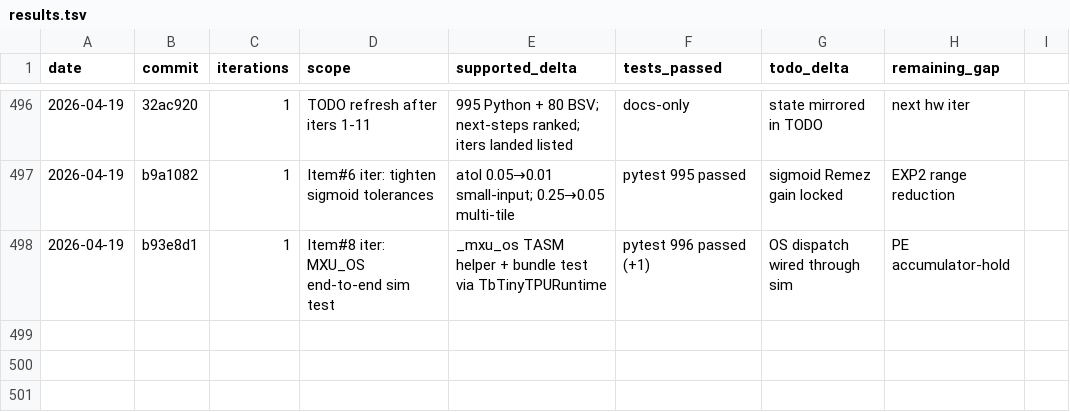
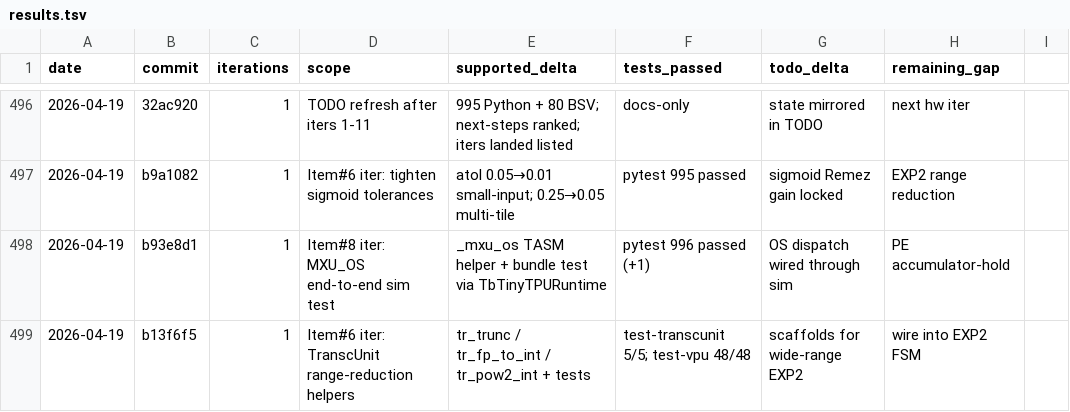
Before and after one commit to hanw/tinytpu, a TSV file: results.tsv, drawn as a sheet; only a part is shown, gaps mark what is left out; the diff names each change by its address in the sheet, - before the commit and + after, or states it on an @@ line.

Commit message:
results: Item#6 iter (range-reduction helpers)

```diff
--- a/results.tsv
+++ b/results.tsv
+row 499: 2026-04-19 | b13f6f5 | 1 | Item#6 iter: TranscUnit range-reduction helpers | tr_trunc / tr_fp_to_int / tr_pow2_int + tests | test-transcunit 5/5; test-vpu 48/48 | scaffolds for wide-range EXP2 | wire into EXP2 FSM
```
